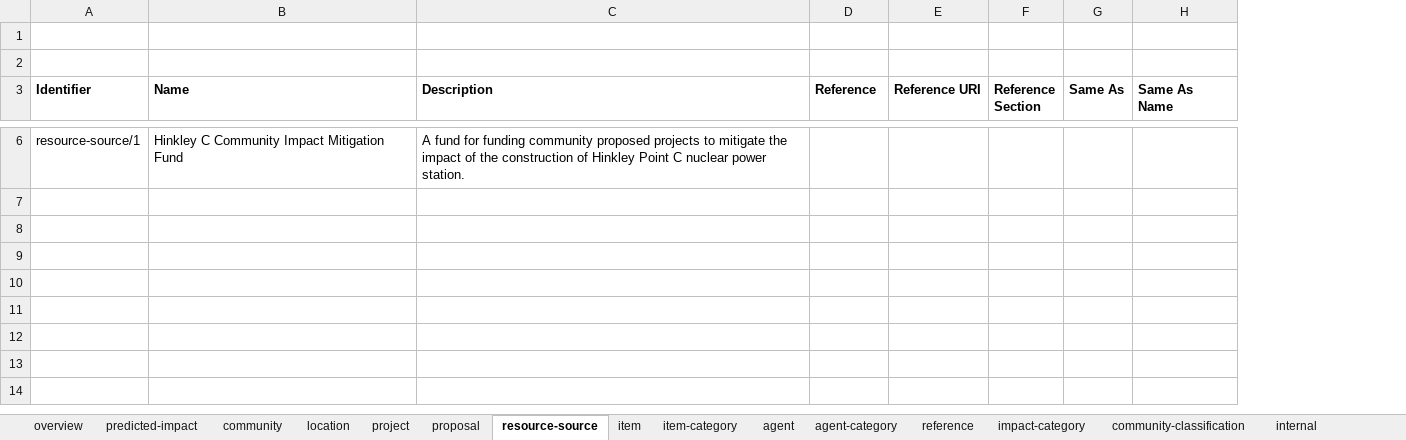
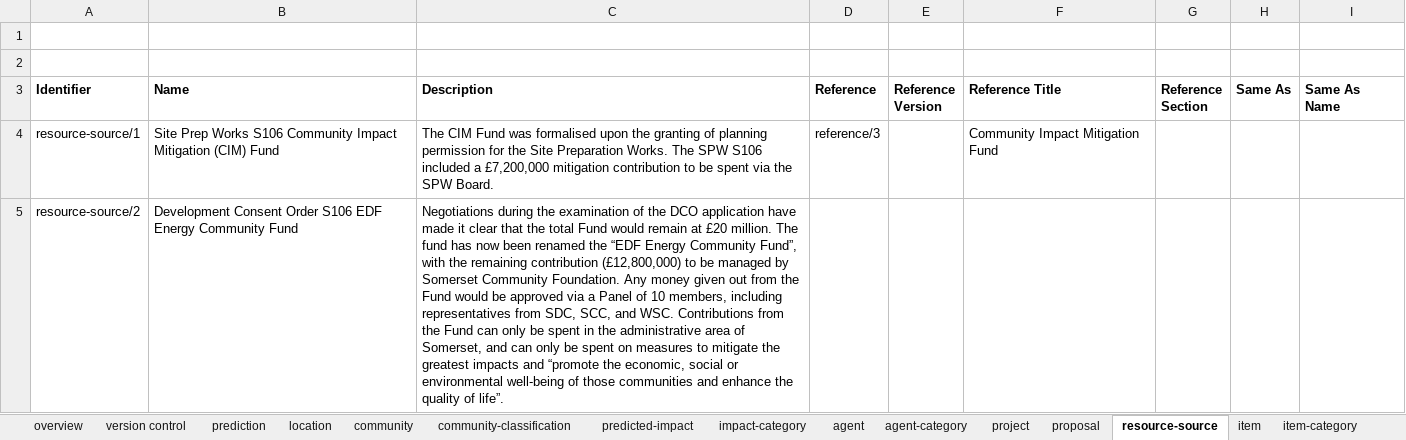
Before and after one commit to epimorphics/sedgemoor-data, an Excel workbook: package/client/hinkleyC.xlsm, sheet resource-source, drawn as a sheet; only a part is shown, gaps mark what is left out; values as stored, in another font and other column widths than the file's, no borders; charts and pictures not drawn; removed rows and columns are numbered as before the commit, all else as after; the diff covers the shown part only; the diff names each change by its address in the sheet, - before the commit and + after, or states it on an @@ line.

Commit message:
Updated handling of proposals to allow suggested proposals and proposal versioning.

```diff
--- a/package/client/hinkleyC.xlsm (sheet resource-source)
+++ b/package/client/hinkleyC.xlsm (sheet resource-source)
+sheet tab: version control
+sheet tab: prediction
@@ sheet tab order changed: overview | version control | prediction | location | community | community-classification | predicted-impact | impact-category | agent | agent-category | project | proposal | resource-source | item | item-category @@
-column E (Reference URI), empty
+column E (Reference Version), empty
+column F (Reference Title), row 4: Community Impact Mitigation Fund
-B4 (Name): Hinkley C Community Impact Mitigation Fund
+B4 (Name): Site Prep Works S106 Community Impact Mitigation (CIM) Fund
-C4 (Description): A fund for funding community proposed projects to mitigate the impact of the construction of Hinkley Point C nuclear power station.
+C4 (Description): The CIM Fund was formalised upon the granting of planning permission for the Site Preparation Works. The SPW S106 included a £7,200,000 mitigation contribution to be spent via the SPW Board.
-D4 (Reference): (empty)
+D4 (Reference): reference/3
+row 5: resource-source/2 | Development Consent Order S106 EDF Energy Community Fund | Negotiations during the examination of the DCO application have made it clear that the total Fund would remain at £20 million. The fund has now been renamed the “EDF Energy Community Fund”, with the remaining contribution (£12,800,000) to be managed by Somerset Community Foundation. Any money given out from the Fund would be approved via a Panel of 10 members, including representatives from SDC, SCC, and WSC. Contributions from the Fund can only be spent in the administrative area of Somerset, and can only be spent on measures to mitigate the greatest impacts and “promote the economic, social or environmental well-being of those communities and enhance the quality of life”.
```
Also changed, not shown: 1 added row and 2 removed rows elsewhere in this sheet, sheet predicted-impact, sheet proposal, sheet project, sheet location, sheet reference, sheet community, 7 more sheets, charts or pictures, 4 other files.
